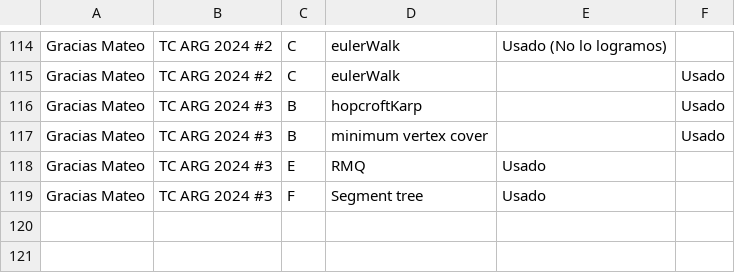
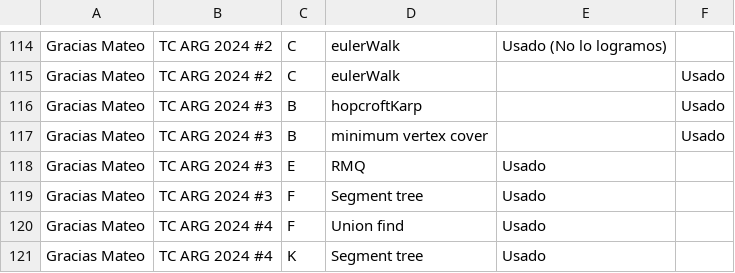
Before and after one commit to IvanRenison/ProgrammingProblems, a CSV file: .stats/CodeUsageTeams.csv, drawn as a sheet; only a part is shown, gaps mark what is left out.

```diff
--- a/.stats/CodeUsageTeams.csv
+++ b/.stats/CodeUsageTeams.csv
@@ -119 +119,3 @@ Gracias Mateo, TC ARG 2024 #3, E, RMQ, Usado,
 Gracias Mateo, TC ARG 2024 #3, F, Segment tree, Usado,
+Gracias Mateo, TC ARG 2024 #4, F, Union find, Usado,
+Gracias Mateo, TC ARG 2024 #4, K, Segment tree, Usado,
```
Also changed, not shown: 7 other files.
